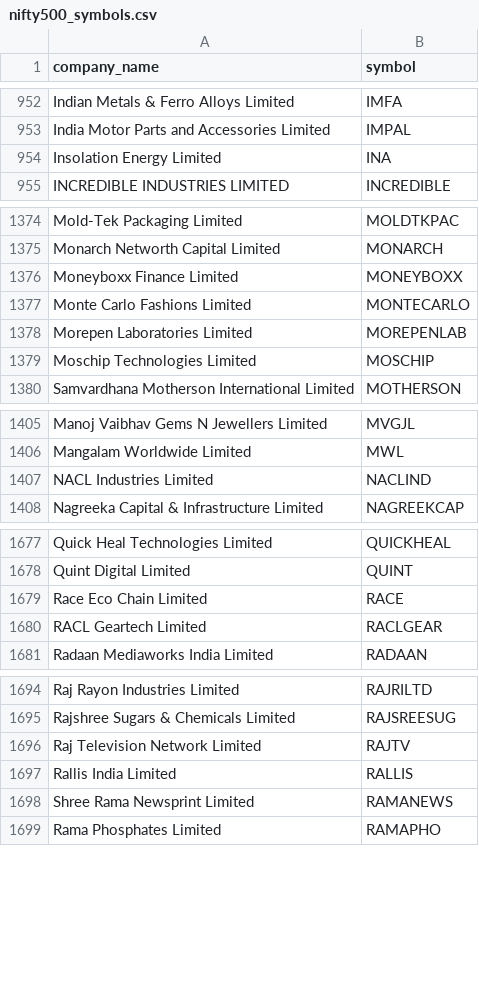
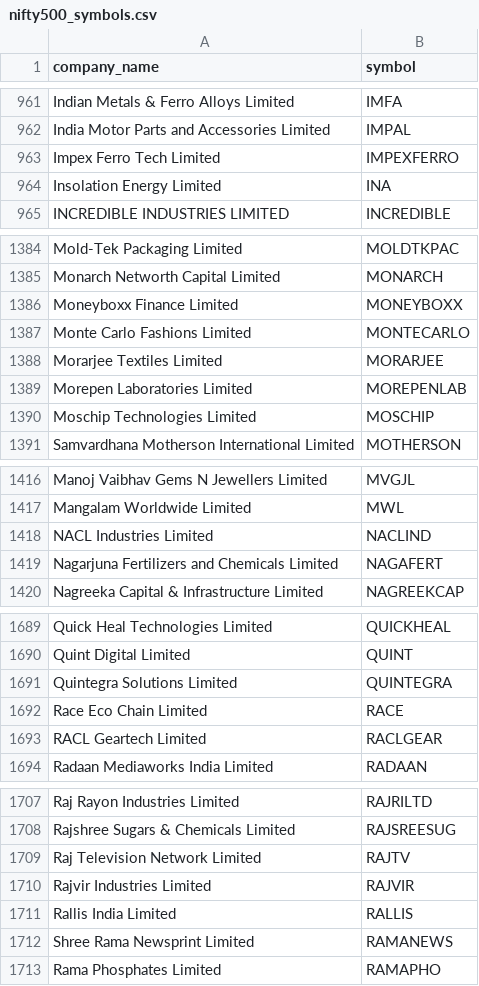
Before and after one commit to saswatapradhan/nse_agentic_alerts, a CSV file: data/nifty500_symbols.csv, drawn as a sheet; only a part is shown, gaps mark what is left out; the diff covers the shown part only.

```diff
--- a/data/nifty500_symbols.csv
+++ b/data/nifty500_symbols.csv
@@ -953,2 +962,3 @@ Indian Metals & Ferro Alloys Limited,IMFA
 India Motor Parts and Accessories Limited,IMPAL
+Impex Ferro Tech Limited,IMPEXFERRO
 Insolation Energy Limited,INA
@@ -1377,2 +1387,3 @@ Moneyboxx Finance Limited,MONEYBOXX
 Monte Carlo Fashions Limited,MONTECARLO
+Morarjee Textiles Limited,MORARJEE
 Morepen Laboratories Limited,MOREPENLAB
@@ -1407,2 +1418,3 @@ Mangalam Worldwide Limited,MWL
 NACL Industries Limited,NACLIND
+Nagarjuna Fertilizers and Chemicals Limited,NAGAFERT
 Nagreeka Capital & Infrastructure Limited,NAGREEKCAP
@@ -1678,2 +1690,3 @@ Quick Heal Technologies Limited,QUICKHEAL
 Quint Digital Limited,QUINT
+Quintegra Solutions Limited,QUINTEGRA
 Race Eco Chain Limited,RACE
@@ -1696,2 +1709,3 @@ Rajshree Sugars & Chemicals Limited,RAJSREESUG
 Raj Television Network Limited,RAJTV
+Rajvir Industries Limited,RAJVIR
 Rallis India Limited,RALLIS
```
Also changed, not shown: 14 added rows and 1 removed row elsewhere in this file, 44 other files.
